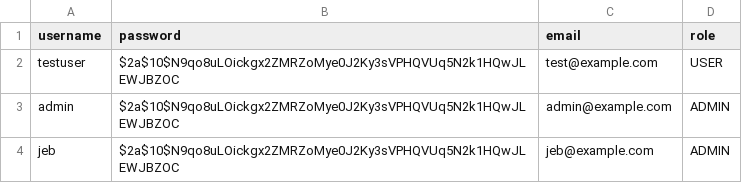
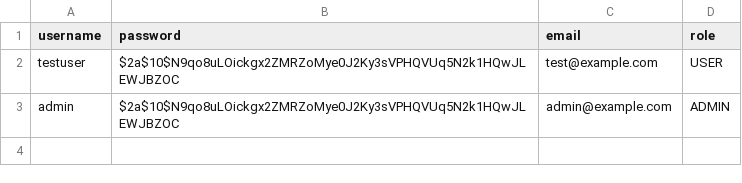
Before and after one commit to jebseibel/basicspring, a CSV file: src/main/resources/db/data/02-users.csv, drawn as a sheet; the diff names each change by its address in the sheet, - before the commit and + after, or states it on an @@ line.

```diff
--- a/src/main/resources/db/data/02-users.csv
+++ b/src/main/resources/db/data/02-users.csv
-row 4: jeb | $2a$10$N9qo8uLOickgx2ZMRZoMye0J2Ky3sVPHQVUq5N2k1HQwJLEWJBZOC | jeb@example.com | ADMIN
```
Also changed, not shown: 11 other files.
